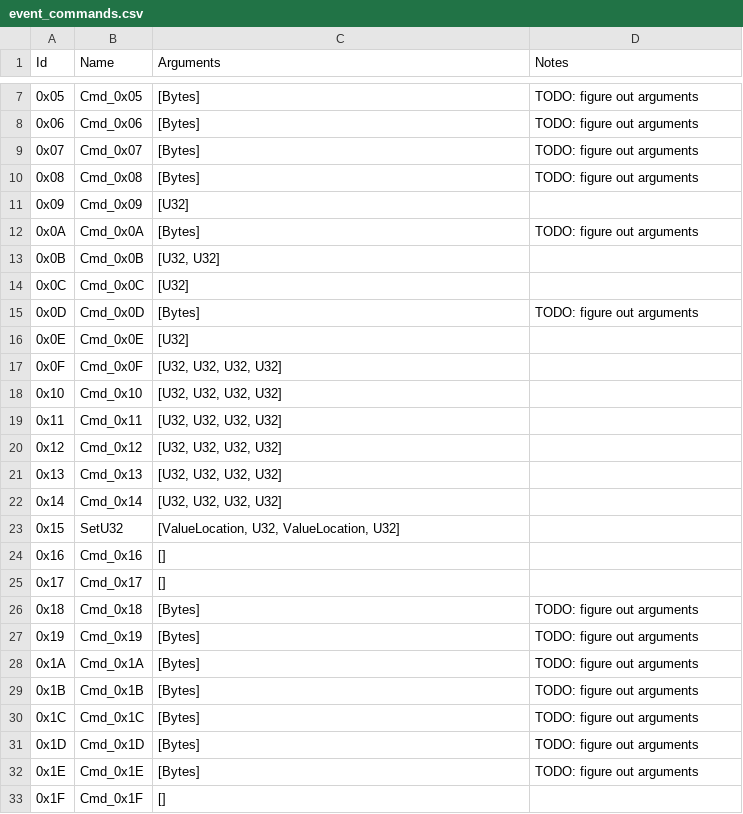
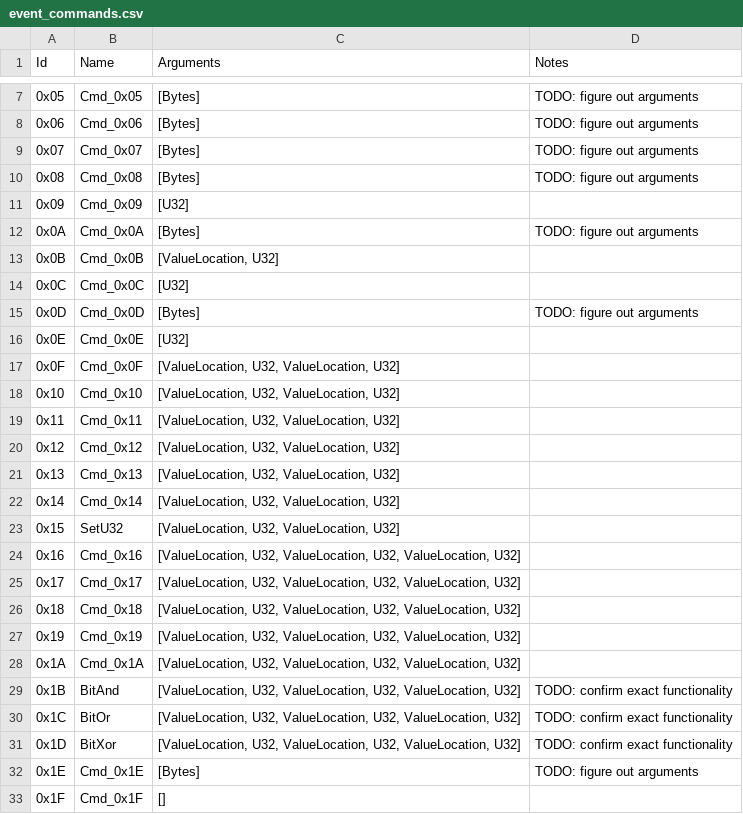
Before and after one commit to ExcaliburZero/dqmj1_info, a CSV file: dqmj1_info/data/event_commands.csv, drawn as a sheet; only a part is shown, gaps mark what is left out.

Commit message:
Add more command info

```diff
--- a/dqmj1_info/data/event_commands.csv
+++ b/dqmj1_info/data/event_commands.csv
@@ -12,3 +12,3 @@ Id,Name,Arguments,Notes
 0x0A,"Cmd_0x0A","[Bytes]",TODO: figure out arguments
-0x0B,"Cmd_0x0B","[U32, U32]",
+0x0B,"Cmd_0x0B","[ValueLocation, U32]",
 0x0C,"Cmd_0x0C","[U32]",
@@ -16,17 +16,17 @@ Id,Name,Arguments,Notes
 0x0E,"Cmd_0x0E","[U32]",
-0x0F,"Cmd_0x0F","[U32, U32, U32, U32]",
-0x10,"Cmd_0x10","[U32, U32, U32, U32]",
-0x11,"Cmd_0x11","[U32, U32, U32, U32]",
-0x12,"Cmd_0x12","[U32, U32, U32, U32]",
-0x13,"Cmd_0x13","[U32, U32, U32, U32]",
-0x14,"Cmd_0x14","[U32, U32, U32, U32]",
+0x0F,"Cmd_0x0F","[ValueLocation, U32, ValueLocation, U32]",
+0x10,"Cmd_0x10","[ValueLocation, U32, ValueLocation, U32]",
+0x11,"Cmd_0x11","[ValueLocation, U32, ValueLocation, U32]",
+0x12,"Cmd_0x12","[ValueLocation, U32, ValueLocation, U32]",
+0x13,"Cmd_0x13","[ValueLocation, U32, ValueLocation, U32]",
+0x14,"Cmd_0x14","[ValueLocation, U32, ValueLocation, U32]",
 0x15,"SetU32","[ValueLocation, U32, ValueLocation, U32]",
-0x16,"Cmd_0x16","[]",
-0x17,"Cmd_0x17","[]",
-0x18,"Cmd_0x18","[Bytes]",TODO: figure out arguments
-0x19,"Cmd_0x19","[Bytes]",TODO: figure out arguments
-0x1A,"Cmd_0x1A","[Bytes]",TODO: figure out arguments
-0x1B,"Cmd_0x1B","[Bytes]",TODO: figure out arguments
-0x1C,"Cmd_0x1C","[Bytes]",TODO: figure out arguments
-0x1D,"Cmd_0x1D","[Bytes]",TODO: figure out arguments
+0x16,"Cmd_0x16","[ValueLocation, U32, ValueLocation, U32, ValueLocation, U32]",
+0x17,"Cmd_0x17","[ValueLocation, U32, ValueLocation, U32, ValueLocation, U32]",
+0x18,"Cmd_0x18","[ValueLocation, U32, ValueLocation, U32, ValueLocation, U32]",
+0x19,"Cmd_0x19","[ValueLocation, U32, ValueLocation, U32, ValueLocation, U32]",
+0x1A,"Cmd_0x1A","[ValueLocation, U32, ValueLocation, U32, ValueLocation, U32]",
+0x1B,"BitAnd","[ValueLocation, U32, ValueLocation, U32, ValueLocation, U32]",TODO: confirm exact functionality
+0x1C,"BitOr","[ValueLocation, U32, ValueLocation, U32, ValueLocation, U32]",TODO: confirm exact functionality
+0x1D,"BitXor","[ValueLocation, U32, ValueLocation, U32, ValueLocation, U32]",TODO: confirm exact functionality
 0x1E,"Cmd_0x1E","[Bytes]",TODO: figure out arguments
```
